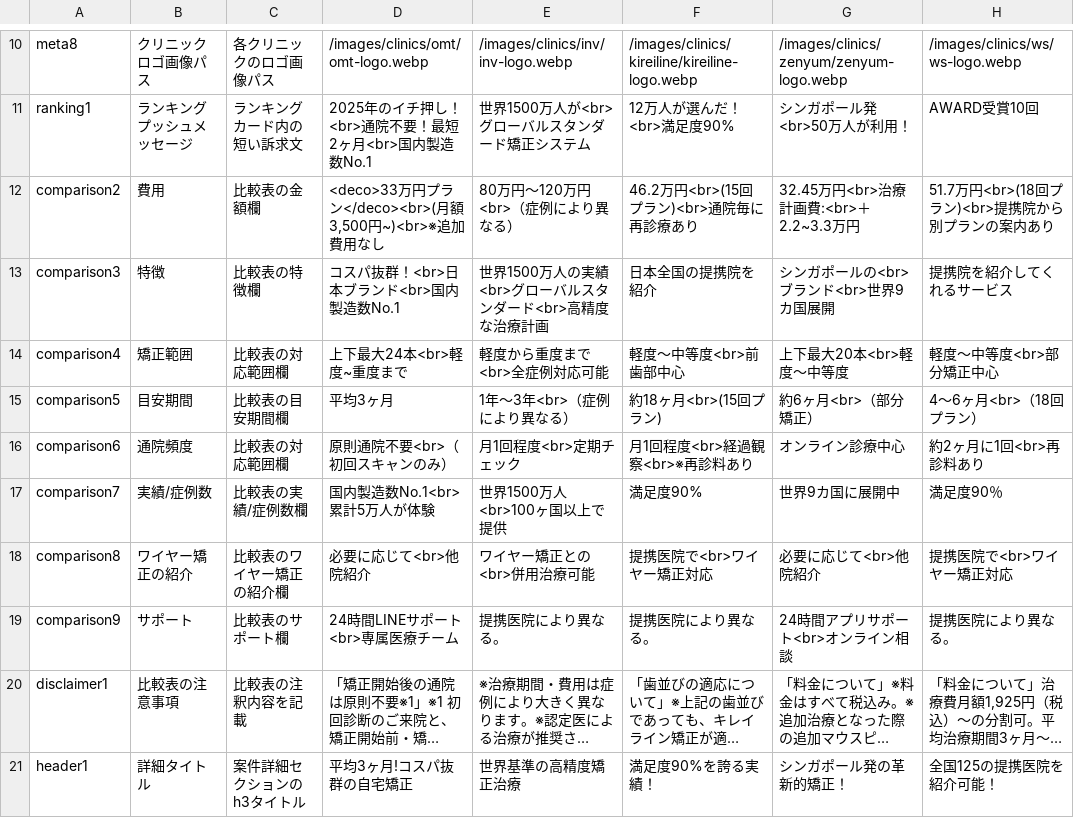
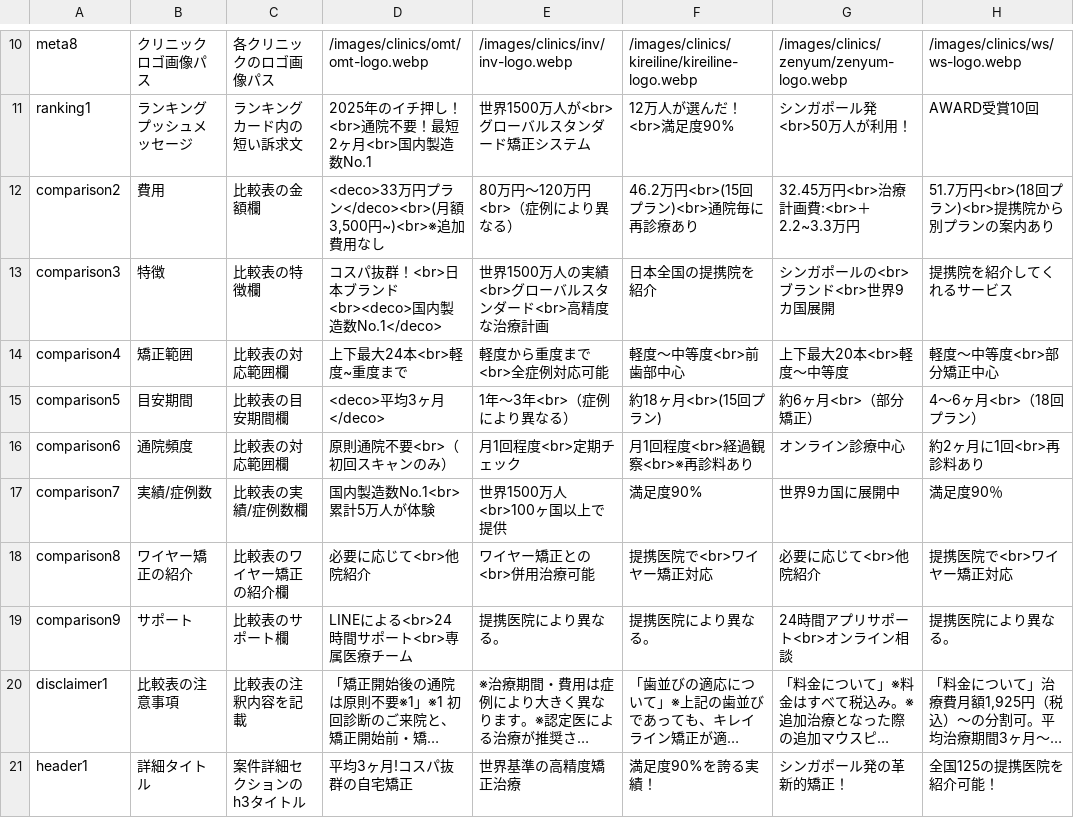
Before and after one commit to senjinholdings/GSA_Medical_Diet, a CSV file: public/mouthpiece002/data/clinic-texts.csv, drawn as a sheet; only a part is shown, gaps mark what is left out; long unchanged cells end in …; the diff names each change by its address in the sheet, - before the commit and + after, or states it on an @@ line.

```diff
--- a/public/mouthpiece002/data/clinic-texts.csv
+++ b/public/mouthpiece002/data/clinic-texts.csv
-D13: コスパ抜群！<br>日本ブランド<br>国内製造数No.1
+D13: コスパ抜群！<br>日本ブランド<br><deco>国内製造数No.1</deco>
-D15: 平均3ヶ月
+D15: <deco>平均3ヶ月</deco>
-D19: 24時間LINEサポート<br>専属医療チーム
+D19: LINEによる<br>24時間サポート<br>専属医療チーム
```
Also changed, not shown: 3 other files.
